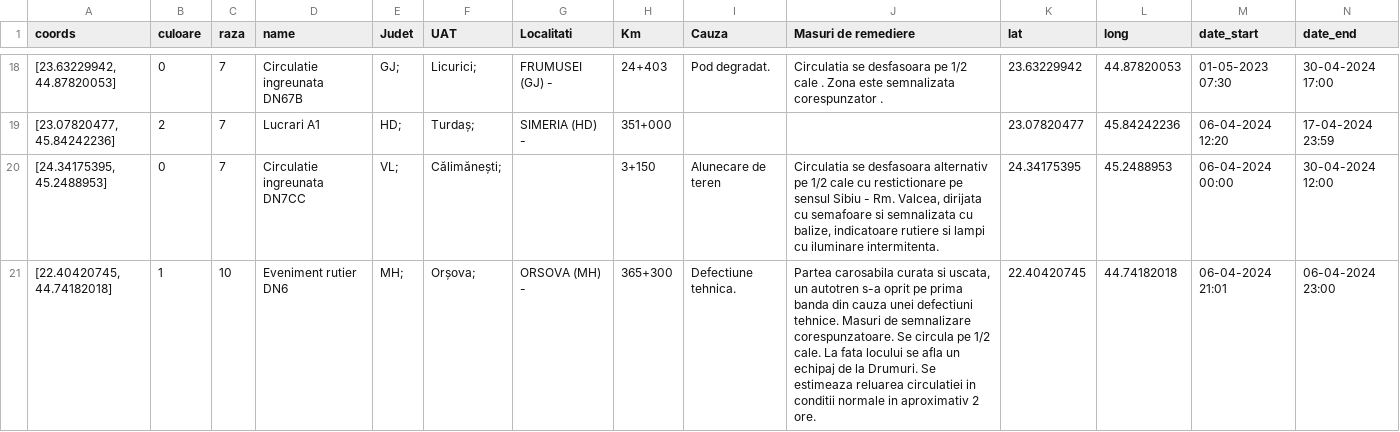
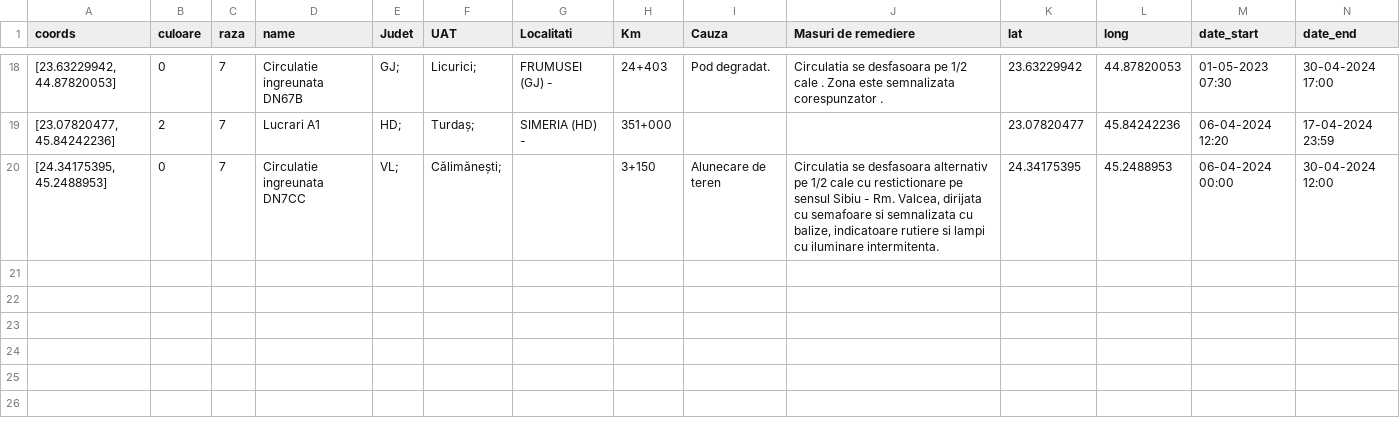
Before and after one commit to gov2-ro/prometeu, a CSV file: data/andnet/csv/situatia-drumurilor-points.csv, drawn as a sheet; only a part is shown, gaps mark what is left out; rows hold the shown columns only; the diff names each change by its address in the sheet, - before the commit and + after, or states it on an @@ line.

```diff
--- a/data/andnet/csv/situatia-drumurilor-points.csv
+++ b/data/andnet/csv/situatia-drumurilor-points.csv
-row 21: [22.40420745, 44.74182018] | 1 | 10 | Eveniment rutier DN6 | MH; | Orșova; | ORSOVA (MH) - | 365+300 | Defectiune tehnica. | Partea carosabila curata si uscata, un autotren s-a oprit pe prima banda din cauza unei defectiuni tehnice. Masuri de semnalizare corespunzatoare. Se circula pe 1/2 cale. La fata locului se afla un echipaj de la Drumuri. Se estimeaza reluarea circulatiei in conditii normale in aproximativ 2 ore. | 22.40420745 | 44.74182018 | 06-04-2024 21:01 | 06-04-2024 23:00
```
Also changed, not shown: data/andnet/csv/meteo.csv, data/andnet/csv/temperatura.csv, 18 other files.
